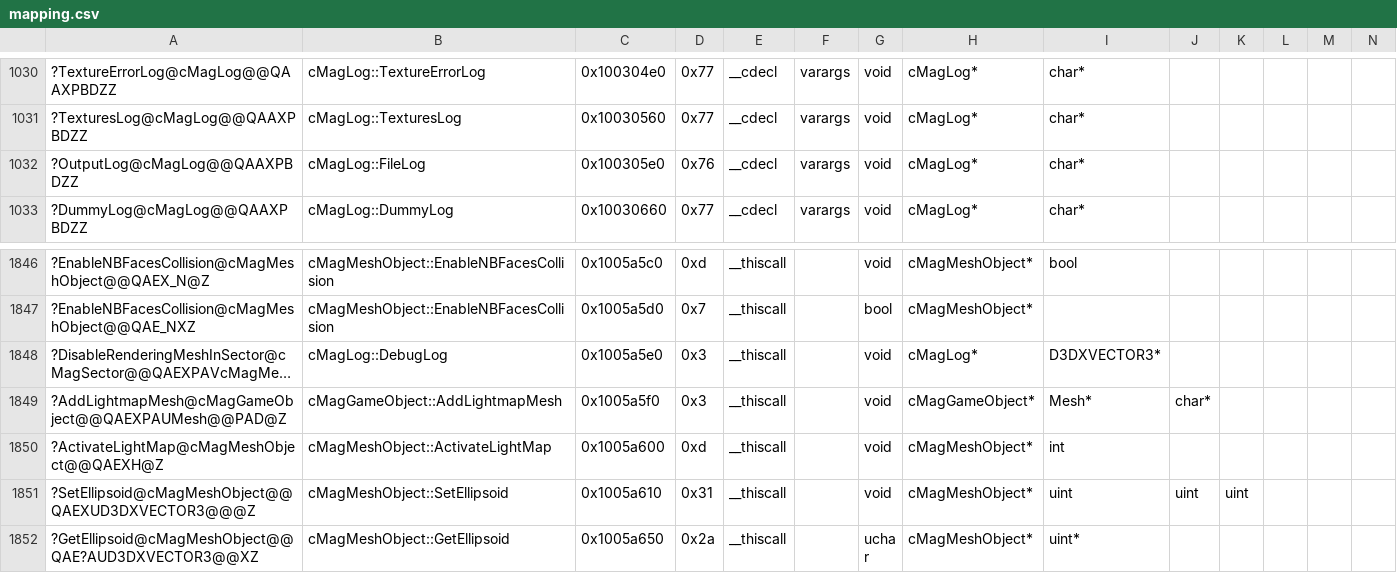
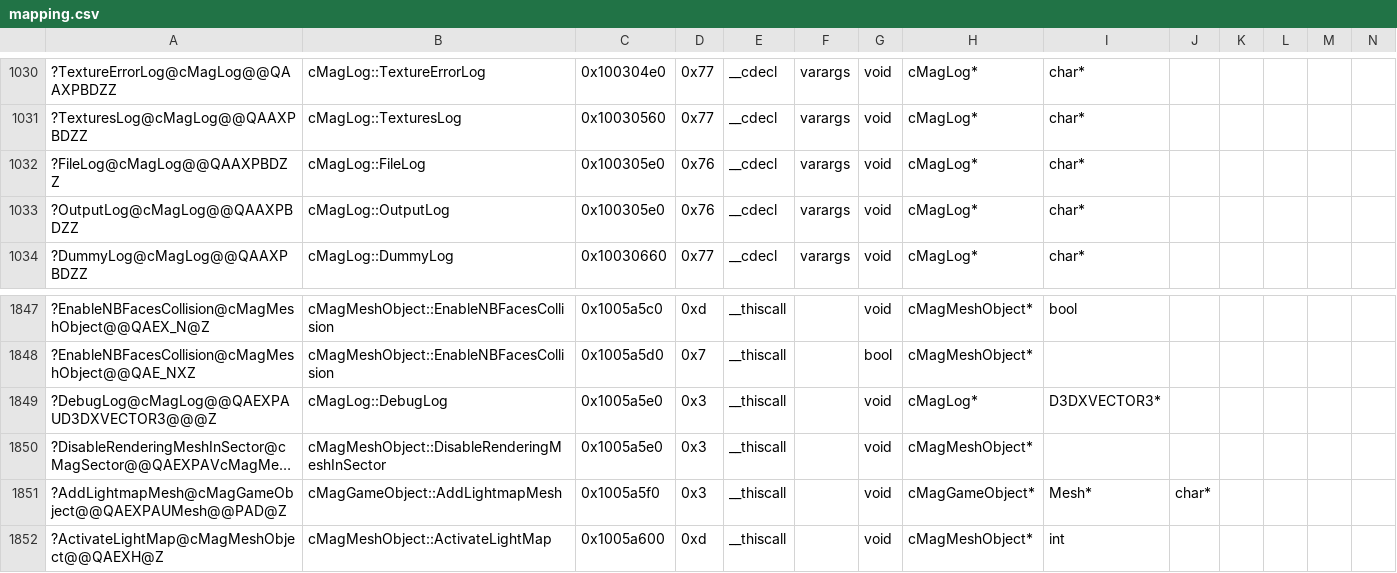
Before and after one commit to regratka/mkp, a CSV file: config/me2/mapping.csv, drawn as a sheet; only a part is shown, gaps mark what is left out; the shorter side is filled out with more unchanged rows; long unchanged cells end in …; addresses are those after the commit; rows hold the shown columns only; the diff names each change by its address in the sheet, - before the commit and + after, or states it on an @@ line.

```diff
--- a/config/me2/mapping.csv
+++ b/config/me2/mapping.csv
+row 1032: ?FileLog@cMagLog@@QAAXPBDZZ | cMagLog::FileLog | 0x100305e0 | 0x76 | __cdecl | varargs | void | cMagLog* | char*
-B1033: cMagLog::FileLog
+B1033: cMagLog::OutputLog
+row 1849: ?DebugLog@cMagLog@@QAEXPAUD3DXVECTOR3@@@Z | cMagLog::DebugLog | 0x1005a5e0 | 0x3 | __thiscall |  | void | cMagLog* | D3DXVECTOR3*
-B1850: cMagLog::DebugLog
+B1850: cMagMeshObject::DisableRenderingMeshInSector
-H1850: cMagLog*
+H1850: cMagMeshObject*
-I1850: D3DXVECTOR3*
+I1850: (empty)
```
Also changed, not shown: 5 other files.
